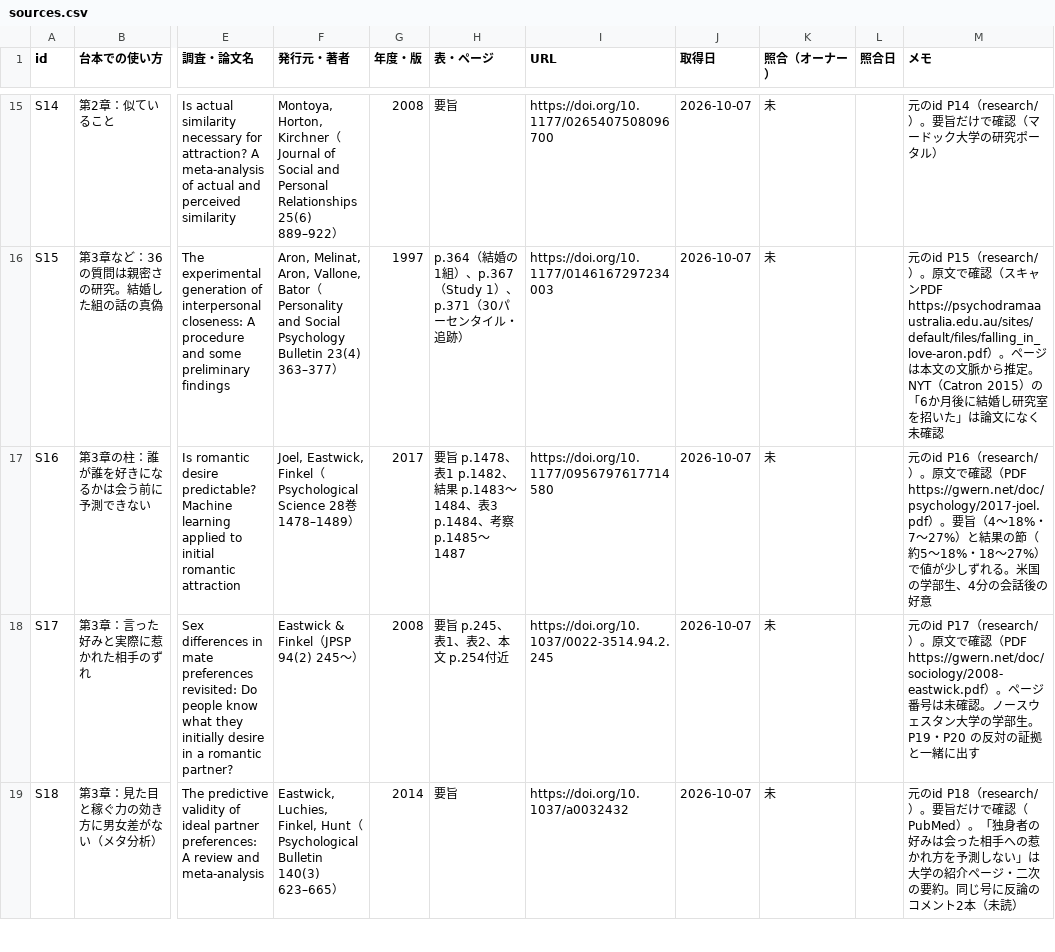
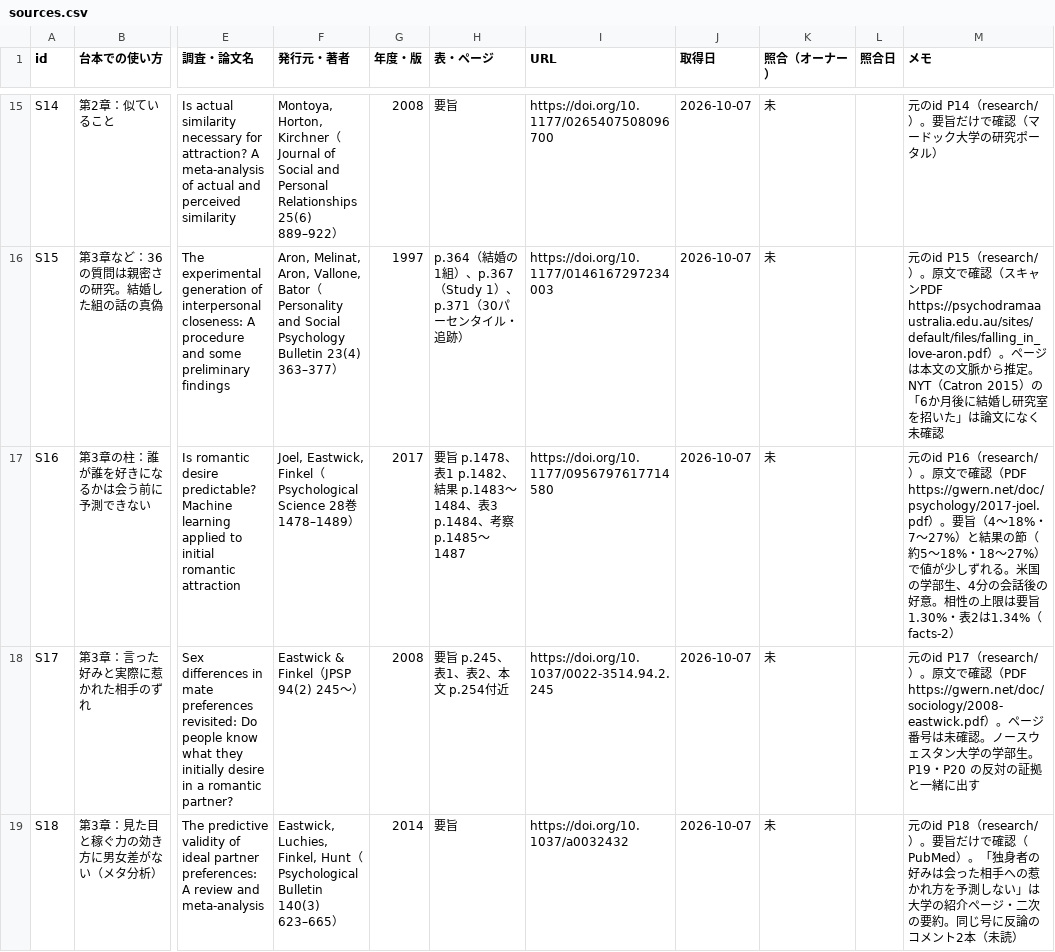
Before and after one commit to kotakurick/youtube, a CSV file: episodes/008-falling-in-love/sources.csv, drawn as a sheet; only a part is shown, gaps mark what is left out; the diff covers the shown part only; the diff names each change by its address in the sheet, - before the commit and + after, or states it on an @@ line.

```diff
--- a/episodes/008-falling-in-love/sources.csv
+++ b/episodes/008-falling-in-love/sources.csv
-M17 (メモ): …後の好意
+M17 (メモ): …後の好意。相性の上限は要旨1.30%・表2は1.34%（facts-2）
```
Also changed, not shown: 1 edited cell elsewhere in this file, 3 other files.
